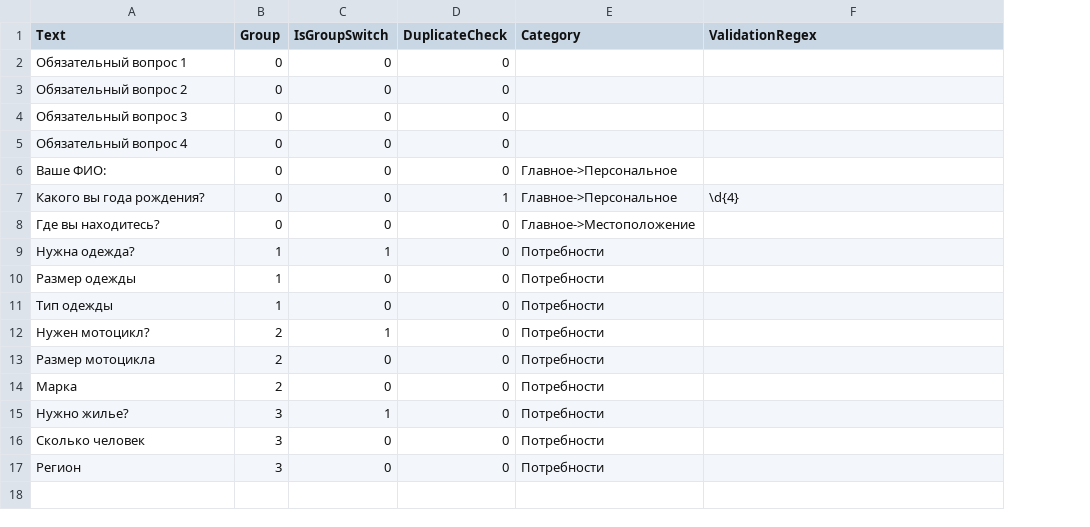
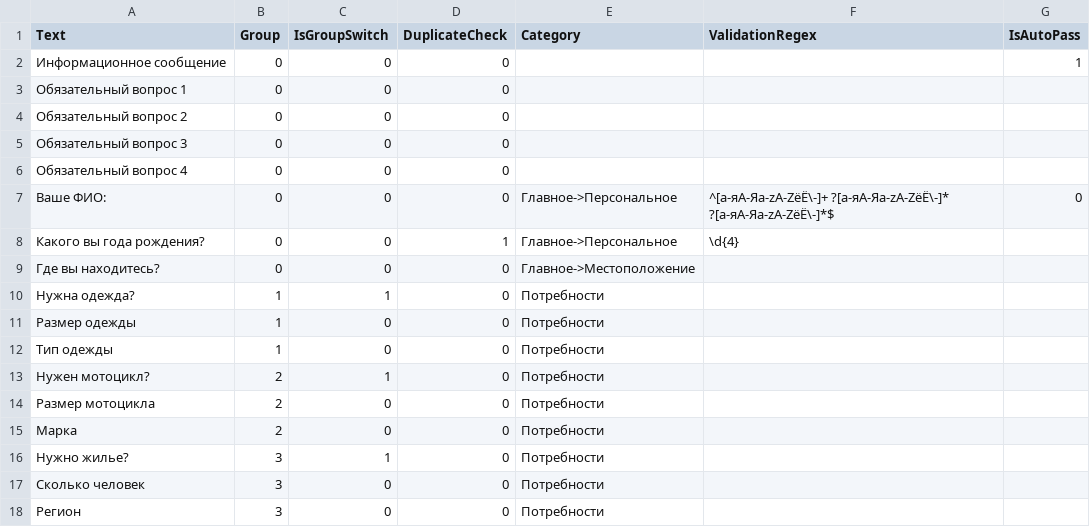
Before and after one commit to kenoma/Refugee.Questionnaire, a CSV file: questions/sample-with-categories-menu.csv, drawn as a sheet; addresses are those after the commit; the diff names each change by its address in the sheet, - before the commit and + after, or states it on an @@ line.

```diff
--- a/questions/sample-with-categories-menu.csv
+++ b/questions/sample-with-categories-menu.csv
+column G (IsAutoPass), row 7: 0
+row 2: Информационное сообщение | 0 | 0 | 0 |  |  | 1
-F7 (ValidationRegex): (empty)
+F7 (ValidationRegex): ^[а-яА-Яa-zA-ZёЁ\-]+ ?[а-яА-Яa-zA-ZёЁ\-]* ?[а-яА-Яa-zA-ZёЁ\-]*$
```
Also changed, not shown: questions/ref-9000.csv, questions/ref-9025.csv, 9 other files.
